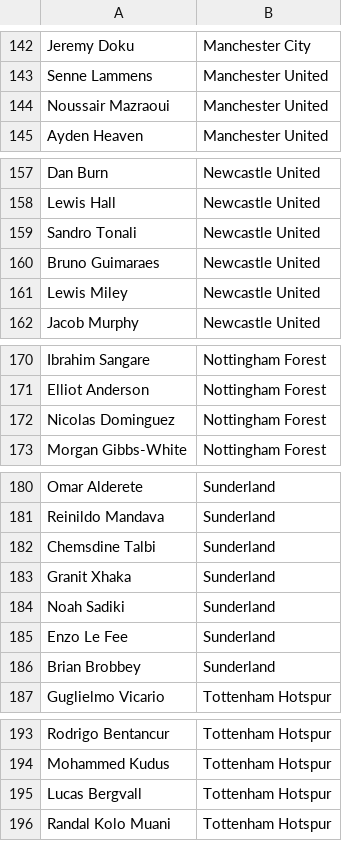
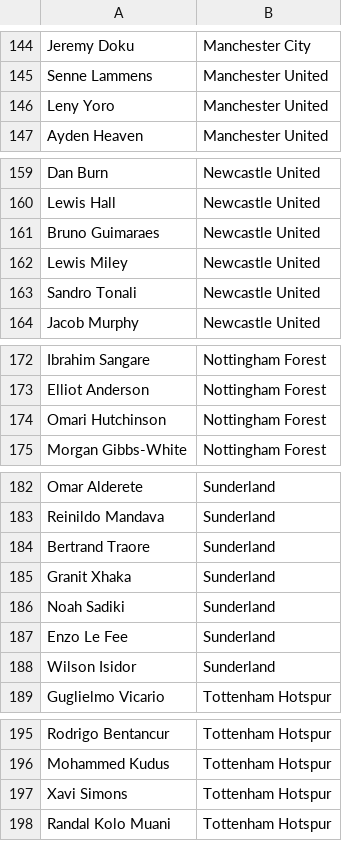
Before and after one commit to tyronecragg/fantasy-football, a CSV file: starting_lineups.csv, drawn as a sheet; only a part is shown, gaps mark what is left out; the diff covers the shown part only.

```diff
--- a/starting_lineups.csv
+++ b/starting_lineups.csv
@@ -143,3 +145,3 @@ Jeremy Doku,Manchester City
 Senne Lammens,Manchester United
-Noussair Mazraoui,Manchester United
+Leny Yoro,Manchester United
 Ayden Heaven,Manchester United
@@ -158,5 +160,5 @@ Dan Burn,Newcastle United
 Lewis Hall,Newcastle United
-Sandro Tonali,Newcastle United
 Bruno Guimaraes,Newcastle United
 Lewis Miley,Newcastle United
+Sandro Tonali,Newcastle United
 Jacob Murphy,Newcastle United
@@ -171,3 +173,3 @@ Ibrahim Sangare,Nottingham Forest
 Elliot Anderson,Nottingham Forest
-Nicolas Dominguez,Nottingham Forest
+Omari Hutchinson,Nottingham Forest
 Morgan Gibbs-White,Nottingham Forest
@@ -181,3 +183,3 @@ Omar Alderete,Sunderland
 Reinildo Mandava,Sunderland
-Chemsdine Talbi,Sunderland
+Bertrand Traore,Sunderland
 Granit Xhaka,Sunderland
@@ -185,3 +187,3 @@ Noah Sadiki,Sunderland
 Enzo Le Fee,Sunderland
-Brian Brobbey,Sunderland
+Wilson Isidor,Sunderland
 Guglielmo Vicario,Tottenham Hotspur
@@ -194,3 +196,3 @@ Rodrigo Bentancur,Tottenham Hotspur
 Mohammed Kudus,Tottenham Hotspur
-Lucas Bergvall,Tottenham Hotspur
+Xavi Simons,Tottenham Hotspur
 Randal Kolo Muani,Tottenham Hotspur
```
Also changed, not shown: 3 added rows, 1 removed row, 3 moved rows and 11 edited cells elsewhere in this file, sportsbet_clean_sheet_odds.csv, sportsbet_goalscorer_odds.csv, 8 other files.
